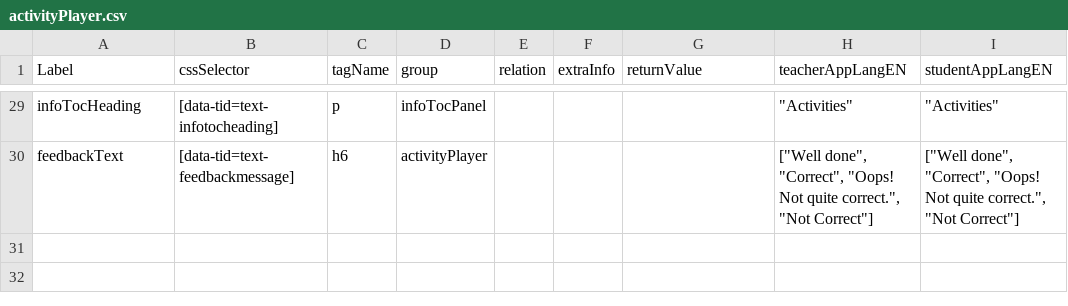
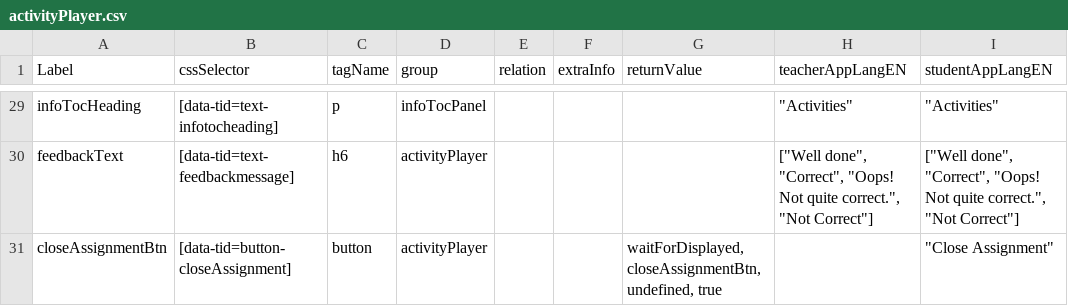
Before and after one commit to comproDLS-Engage/qa-dls-engage-v2, a CSV file: engageAutomation/testResources/selectors/engageExperienceApp/csv/activityPlayer.csv, drawn as a sheet; only a part is shown, gaps mark what is left out.

Commit message:
activity player updates for assignment

```diff
--- a/engageAutomation/testResources/selectors/engageExperienceApp/csv/activityPlayer.csv
+++ b/engageAutomation/testResources/selectors/engageExperienceApp/csv/activityPlayer.csv
@@ -30 +30,2 @@ infoTocHeading,[data-tid=text-infotocheading],p,infoTocPanel,,,,"""Activities"""
 feedbackText,[data-tid=text-feedbackmessage],h6,activityPlayer,,,,"[""Well done"", ""Correct"", ""Oops! Not quite correct."", ""Not Correct""]","[""Well done"", ""Correct"", ""Oops! Not quite correct."", ""Not Correct""]"
+closeAssignmentBtn,[data-tid=button-closeAssignment],button,activityPlayer,,,"waitForDisplayed, closeAssignmentBtn, undefined, true",,"""Close Assignment"""
```
Also changed, not shown: 5 other files.
